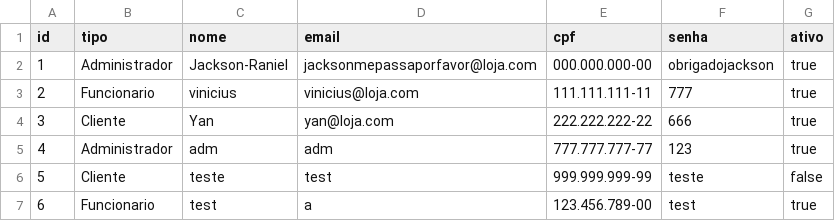
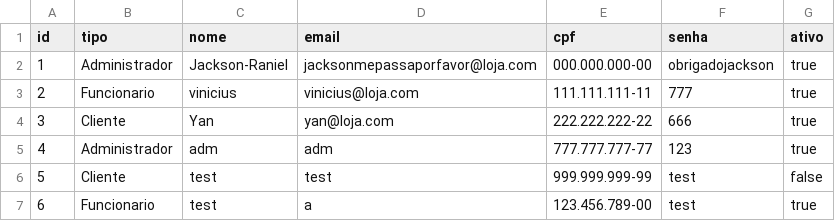
Before and after one commit to EricF3lix/ProjetoP3, a CSV file: dados/usuarios.csv, drawn as a sheet.

```diff
--- a/dados/usuarios.csv
+++ b/dados/usuarios.csv
@@ -5,3 +5,3 @@ id;tipo;nome;email;cpf;senha;ativo
 4;Administrador;adm;adm;777.777.777-77;123;true
-5;Cliente;teste;test;999.999.999-99;teste;false
+5;Cliente;test;test;999.999.999-99;test;false
 6;Funcionario;test;a;123.456.789-00;test;true
```
Also changed, not shown: dados/categorias.csv, dados/contratos.csv, 15 other files.
